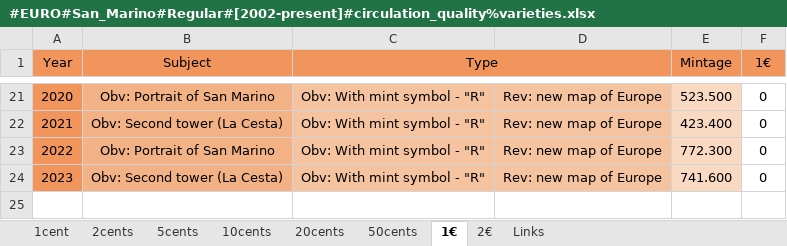
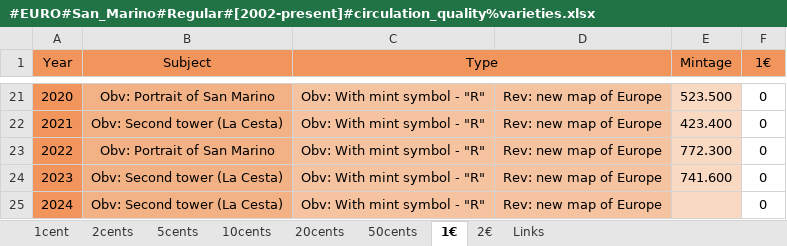
Before and after one commit to DartAlexator/CoinCollection, an Excel workbook: Collections/EURO/San_Marino/#EURO#San_Marino#Regular#[2002-present]#circulation_quality%varieties.xlsx, sheet 1€, drawn as a sheet; only a part is shown, gaps mark what is left out; values as stored, in another font and other column widths than the file's, no borders; conditional formats not drawn; the diff names each change by its address in the sheet, - before the commit and + after, or states it on an @@ line.

```diff
--- a/Collections/EURO/San_Marino/#EURO#San_Marino#Regular#[2002-present]#circulation_quality%varieties.xlsx (sheet 1€)
+++ b/Collections/EURO/San_Marino/#EURO#San_Marino#Regular#[2002-present]#circulation_quality%varieties.xlsx (sheet 1€)
+row 25: 2024 | Obv: Second tower (La Cesta) | Obv: With mint symbol - "R" | Rev: new map of Europe |  | 0
```
Also changed, not shown: sheet 20cents, sheet 50cents, sheet 2€, Collections/EURO/Germany/#EURO#Germany#Commemorative#[2006-present]#UNC%varieties.xlsx, Collections/Russia/#Russia#Russian_Federation#Commemorative#[1999-present]#circulation_quality.xlsx, 4 other files.
